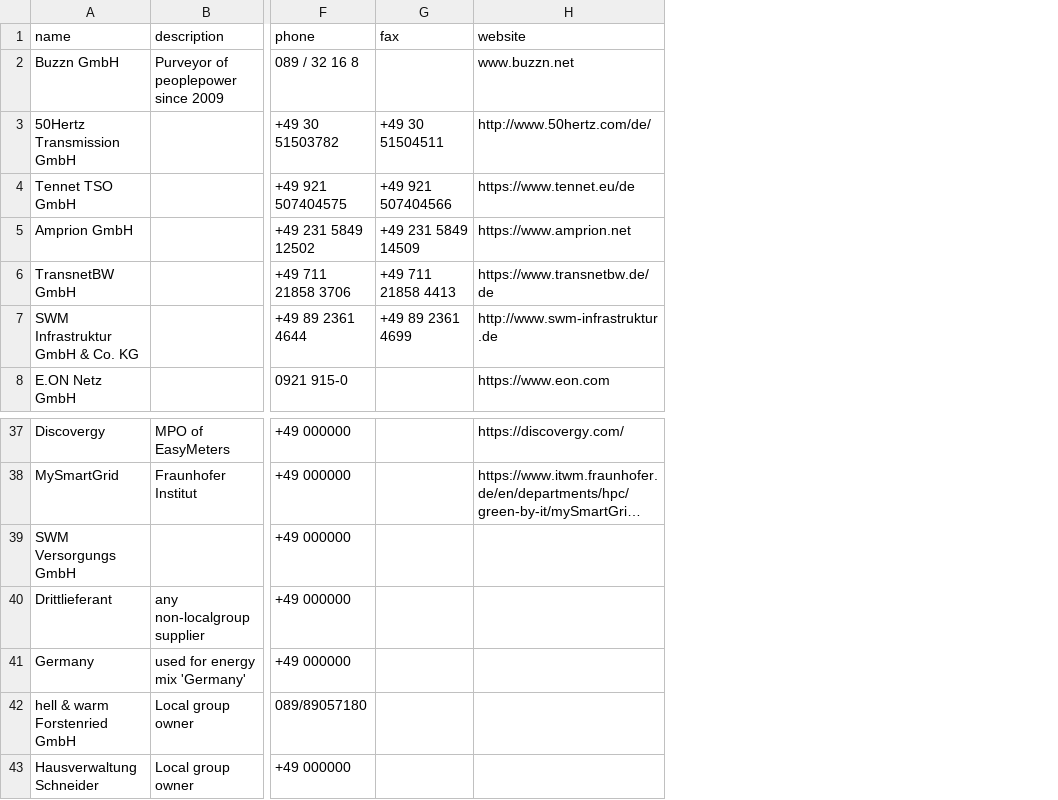
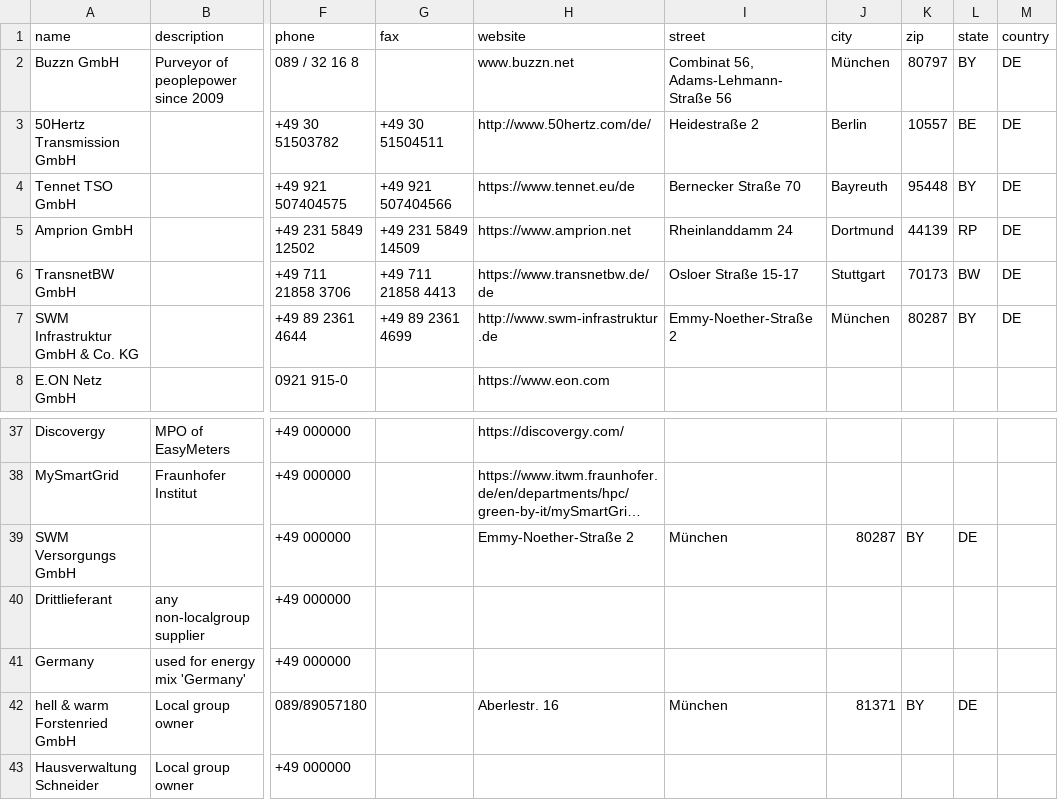
Before and after one commit to buzzn/core, a CSV file: db/seeds/csv/organizations.csv, drawn as a sheet; only a part is shown, gaps mark what is left out; long unchanged cells end in …; the diff names each change by its address in the sheet, - before the commit and + after, or states it on an @@ line.

Commit message:
Add address to organizations when present.

```diff
--- a/db/seeds/csv/organizations.csv
+++ b/db/seeds/csv/organizations.csv
+column I (street), rows 2-7: Combinat 56, Adams-Lehmann-Straße 56 | Heidestraße 2 | Bernecker Straße 70 | Rheinlanddamm 24 | Osloer Straße 15-17 | Emmy-Noether-Straße 2; rows 39-42: München |  |  | München
+column J (city), rows 2-7: München | Berlin | Bayreuth | Dortmund | Stuttgart | München; rows 39-42: 80287 |  |  | 81371
+column K (zip), rows 2-7: 80797 | 10557 | 95448 | 44139 | 70173 | 80287; rows 39-42: BY |  |  | BY
+column L (state), rows 2-7: BY | BE | BY | RP | BW | BY; rows 39-42: DE |  |  | DE
+column M (country), rows 2-7: all DE
-H39 (website): (empty)
+H39 (website): Emmy-Noether-Straße 2
-H42 (website): (empty)
+H42 (website): Aberlestr. 16
```
Also changed, not shown: 1 other file.
